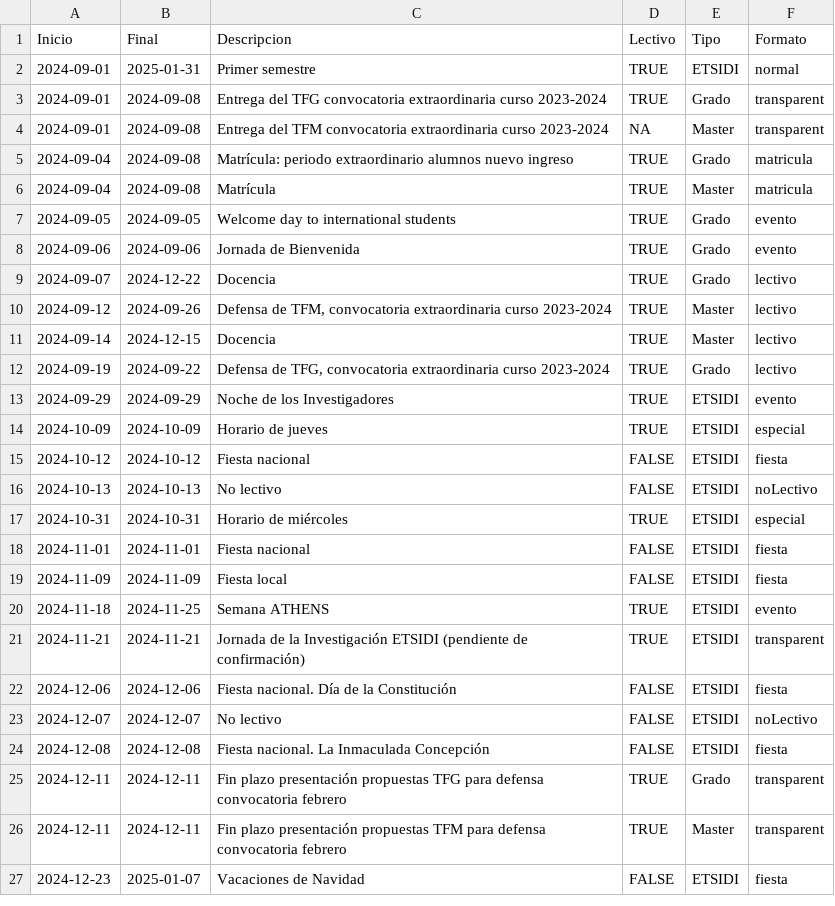
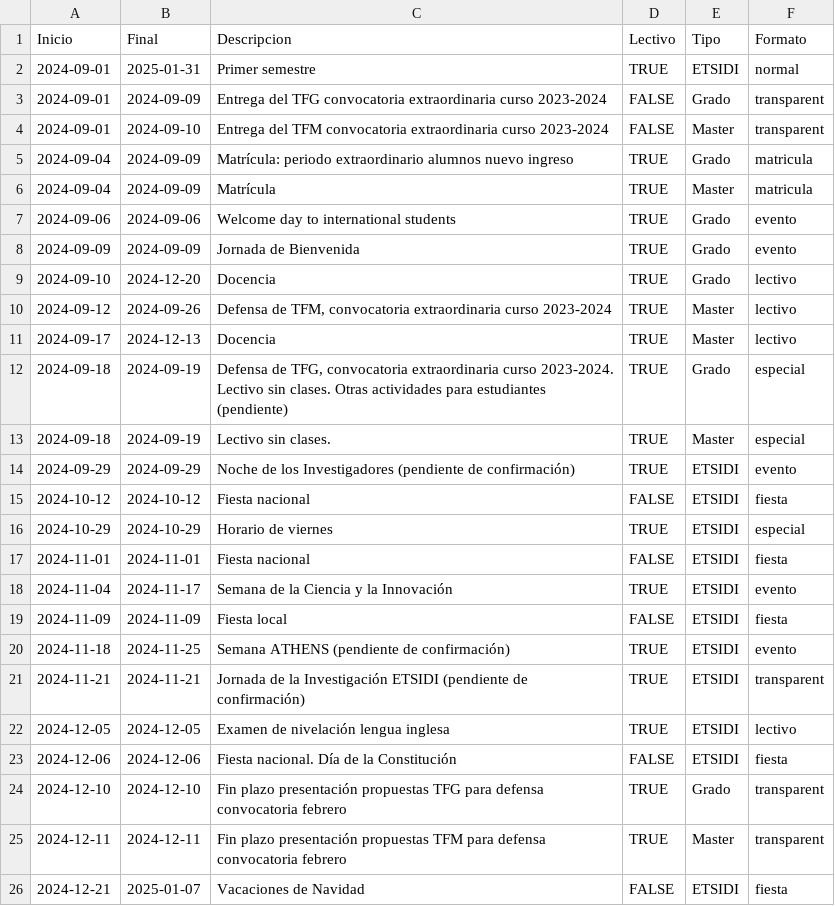
Before and after one commit to SOA-ETSIDI/calendario, a CSV file: csv/calendarioETSIDI_2024-25.csv, drawn as a sheet; only a part is shown; the diff covers the shown part only.

Commit message:
Calendario 2024-25

```diff
--- a/csv/calendarioETSIDI_2024-25.csv
+++ b/csv/calendarioETSIDI_2024-25.csv
@@ -3,7 +3,7 @@
-"2024-09-01","2024-09-08","Entrega del TFG convocatoria extraordinaria curso 2023-2024",TRUE,"Grado","transparent"
-"2024-09-01","2024-09-08","Entrega del TFM convocatoria extraordinaria curso 2023-2024",NA,"Master","transparent"
-"2024-09-04","2024-09-08","Matrícula: periodo extraordinario alumnos nuevo ingreso",TRUE,"Grado","matricula"
-"2024-09-04","2024-09-08","Matrícula",TRUE,"Master","matricula"
-"2024-09-05","2024-09-05","Welcome day to international students",TRUE,"Grado","evento"
-"2024-09-06","2024-09-06","Jornada de Bienvenida",TRUE,"Grado","evento"
-"2024-09-07","2024-12-22","Docencia",TRUE,"Grado","lectivo"
+"2024-09-01","2024-09-09","Entrega del TFG convocatoria extraordinaria curso 2023-2024","FALSE","Grado","transparent"
+"2024-09-01","2024-09-10","Entrega del TFM convocatoria extraordinaria curso 2023-2024","FALSE","Master","transparent"
+"2024-09-04","2024-09-09","Matrícula: periodo extraordinario alumnos nuevo ingreso","TRUE","Grado","matricula"
+"2024-09-04","2024-09-09","Matrícula","TRUE","Master","matricula"
+"2024-09-06","2024-09-06","Welcome day to international students","TRUE","Grado","evento"
+"2024-09-09","2024-09-09","Jornada de Bienvenida","TRUE","Grado","evento"
+"2024-09-10","2024-12-20","Docencia","TRUE","Grado","lectivo"
@@ -11,4 +11,4 @@
-"2024-09-14","2024-12-15","Docencia",TRUE,"Master","lectivo"
-"2024-09-19","2024-09-22","Defensa de TFG, convocatoria extraordinaria curso 2023-2024",TRUE,"Grado","lectivo"
-"2024-09-29","2024-09-29","Noche de los Investigadores",TRUE,"ETSIDI","evento"
-"2024-10-09","2024-10-09","Horario de jueves",TRUE,"ETSIDI","especial"
+"2024-09-17","2024-12-13","Docencia","TRUE","Master","lectivo"
+"2024-09-18","2024-09-19","Defensa de TFG, convocatoria extraordinaria curso 2023-2024. Lectivo sin clases. Otras actividades para estudiantes (pendiente)","TRUE","Grado","especial"
+"2024-09-18","2024-09-19","Lectivo sin clases.","TRUE","Master","especial"
+"2024-09-29","2024-09-29","Noche de los Investigadores (pendiente de confirmación)","TRUE","ETSIDI","evento"
@@ -16,2 +16 @@
-"2024-10-13","2024-10-13","No lectivo",FALSE,"ETSIDI","noLectivo"
-"2024-10-31","2024-10-31","Horario de miércoles",TRUE,"ETSIDI","especial"
+"2024-10-29","2024-10-29","Horario de viernes","TRUE","ETSIDI","especial"
@@ -18,0 +18 @@
+"2024-11-04","2024-11-17","Semana de la Ciencia y la Innovación","TRUE","ETSIDI","evento"
@@ -20 +20 @@
-"2024-11-18","2024-11-25","Semana ATHENS",TRUE,"ETSIDI","evento"
+"2024-11-18","2024-11-25","Semana ATHENS (pendiente de confirmación)","TRUE","ETSIDI","evento"
@@ -21,0 +22 @@
+"2024-12-05","2024-12-05","Examen de nivelación lengua inglesa","TRUE","ETSIDI","lectivo"
@@ -23,3 +24 @@
-"2024-12-07","2024-12-07","No lectivo",FALSE,"ETSIDI","noLectivo"
-"2024-12-08","2024-12-08","Fiesta nacional.  La Inmaculada Concepción",FALSE,"ETSIDI","fiesta"
-"2024-12-11","2024-12-11","Fin plazo presentación propuestas TFG para defensa convocatoria febrero",TRUE,"Grado","transparent"
+"2024-12-10","2024-12-10","Fin plazo presentación propuestas TFG para defensa convocatoria febrero","TRUE","Grado","transparent"
@@ -27 +26 @@
-"2024-12-23","2025-01-07","Vacaciones de Navidad",FALSE,"ETSIDI","fiesta"
+"2024-12-21","2025-01-07","Vacaciones de Navidad","FALSE","ETSIDI","fiesta"
```
Also changed, not shown: 5 added rows, 7 removed rows and 45 edited cells elsewhere in this file.
